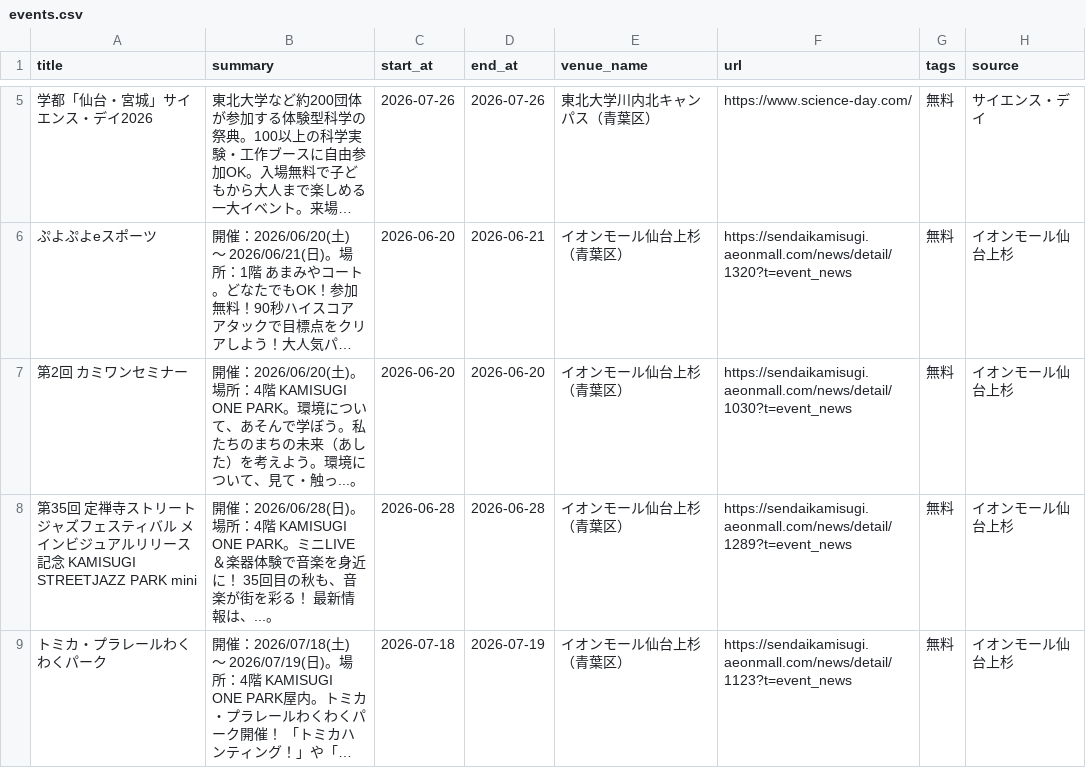
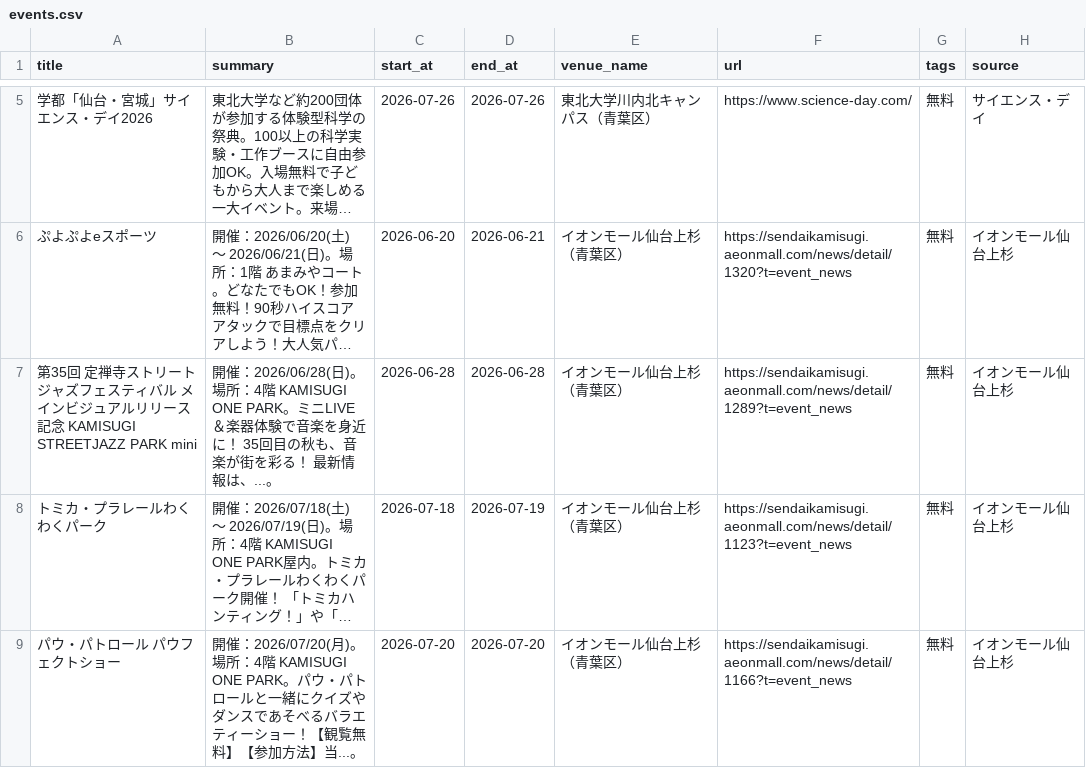
Before and after one commit to ndagsudo/sendai-kids-events, a CSV file: data/events.csv, drawn as a sheet; only a part is shown, gaps mark what is left out; the shorter side is filled out with more unchanged rows; long unchanged cells end in …; the diff names each change by its address in the sheet, - before the commit and + after, or states it on an @@ line.

```diff
--- a/data/events.csv
+++ b/data/events.csv
-row 7: 第2回 カミワンセミナー | 開催：2026/06/20(土)。場所：4階 KAMISUGI ONE PARK。環境について、あそんで学ぼう。私たちのまちの未来（あした）を考えよう。環境について、見て・触っ...。 | 2026-06-20 | 2026-06-20 | イオンモール仙台上杉（青葉区） | https://sendaikamisugi.aeonmall.com/news/detail/1030?t=event_news | 無料 | イオンモール仙台上杉
```
Also changed, not shown: 5 other files.
